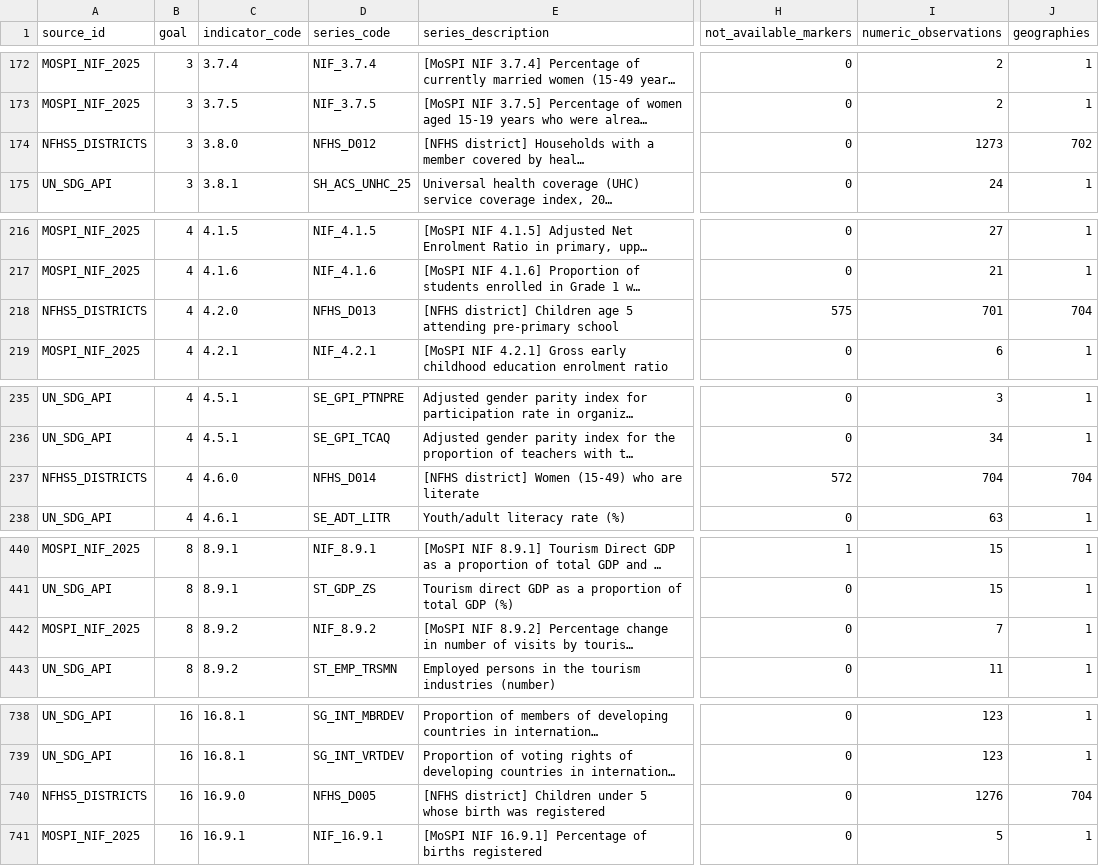
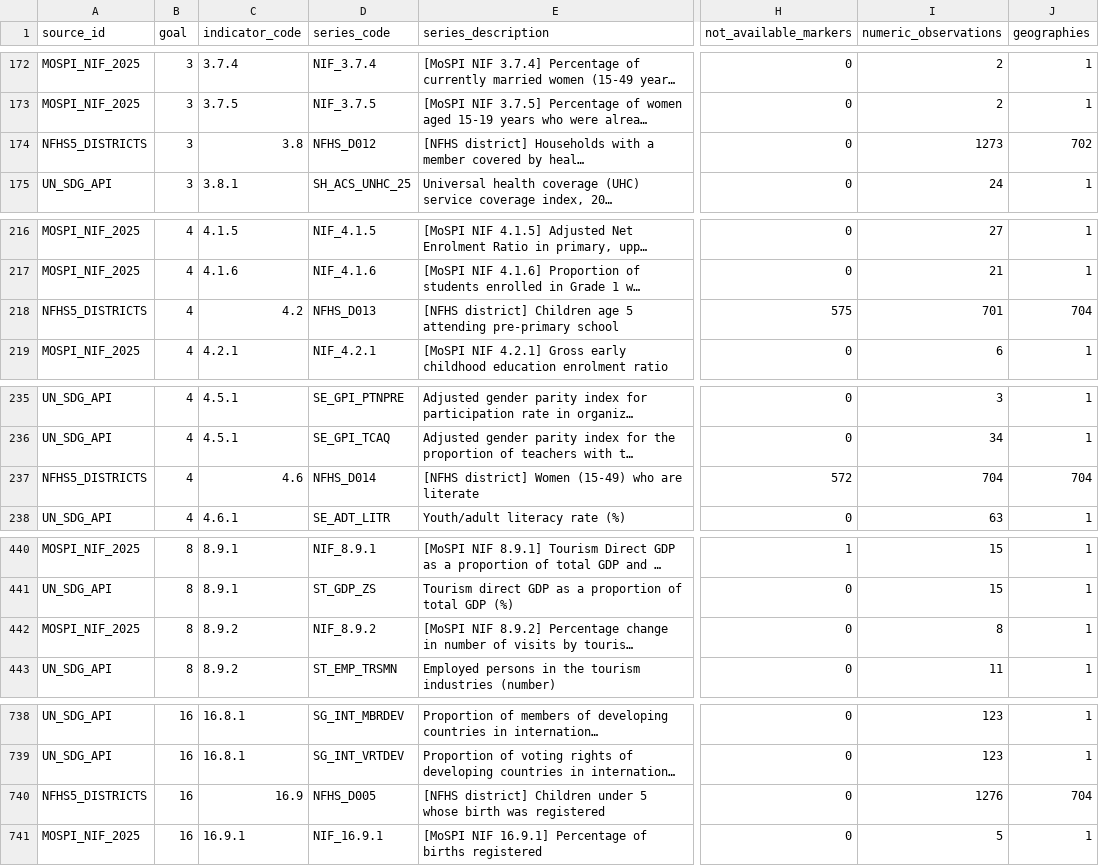
Before and after one commit to sahiljangra12/sdg-explorer-india, a CSV file: data/processed/coverage.csv, drawn as a sheet; only a part is shown, gaps mark what is left out; long unchanged cells end in …; the diff covers the shown part only; the diff names each change by its address in the sheet, - before the commit and + after, or states it on an @@ line.

```diff
--- a/data/processed/coverage.csv
+++ b/data/processed/coverage.csv
-C174 (indicator_code): 3.8.0
+C174 (indicator_code): 3.8
-C218 (indicator_code): 4.2.0
+C218 (indicator_code): 4.2
-C237 (indicator_code): 4.6.0
+C237 (indicator_code): 4.6
-I442 (numeric_observations): 7
+I442 (numeric_observations): 8
-C740 (indicator_code): 16.9.0
+C740 (indicator_code): 16.9
```
Also changed, not shown: 12 edited cells elsewhere in this file, data/processed/not_parsed.csv, 31 other files.
